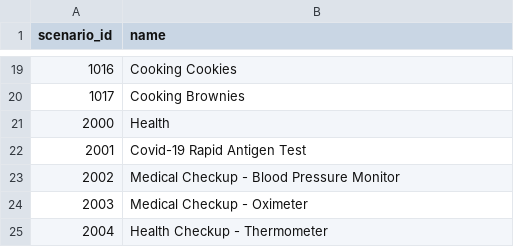
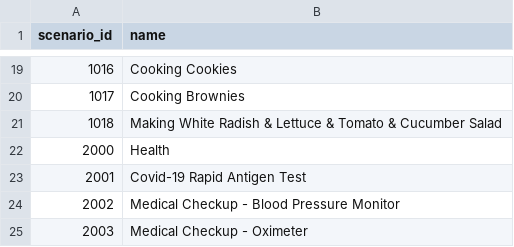
Before and after one commit to facebookresearch/Ego4d, a CSV file: ego4d/internal/validation/standard_metadata/egoexo/scenario.csv, drawn as a sheet; only a part is shown, gaps mark what is left out; the shorter side is filled out with more unchanged rows; the diff covers the shown part only; the diff names each change by its address in the sheet, - before the commit and + after, or states it on an @@ line.

```diff
--- a/ego4d/internal/validation/standard_metadata/egoexo/scenario.csv
+++ b/ego4d/internal/validation/standard_metadata/egoexo/scenario.csv
+row 21: 1018 | Making White Radish & Lettuce & Tomato & Cucumber Salad
```
Also changed, not shown: 32 added rows elsewhere in this file, 2 other files.
